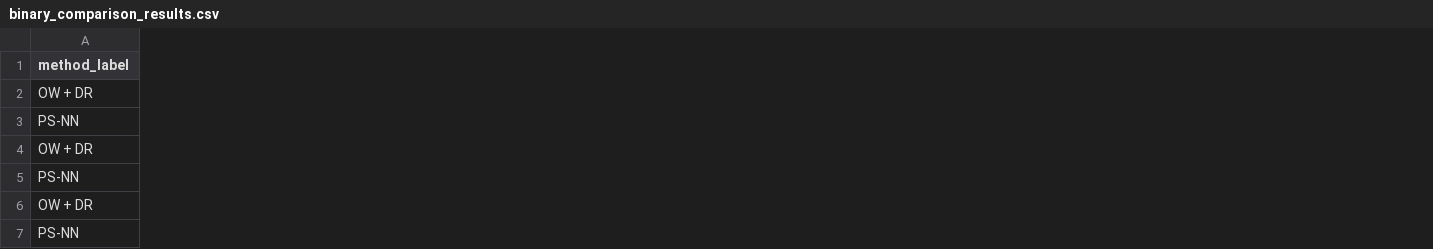
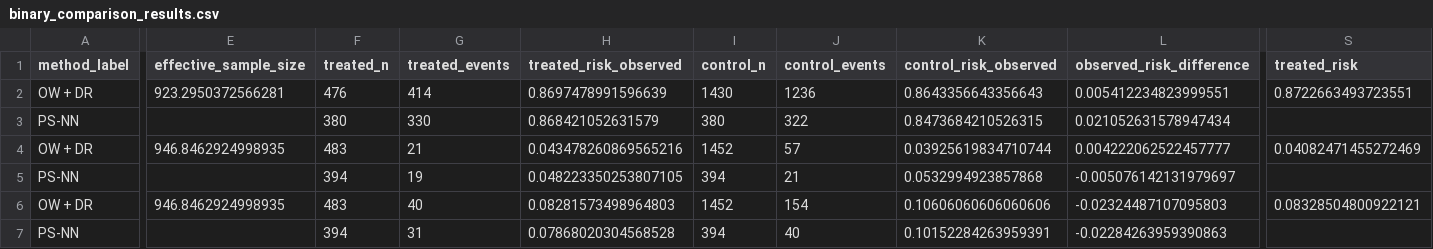
Before and after one commit to marcozer/ATRACT, a CSV file: results/model_summaries/binary_comparison_results.csv, drawn as a sheet; only a part is shown, gaps mark what is left out; the diff covers the shown part only; the diff names each change by its address in the sheet, - before the commit and + after, or states it on an @@ line.

```diff
--- a/results/model_summaries/binary_comparison_results.csv
+++ b/results/model_summaries/binary_comparison_results.csv
+column E (effective_sample_size), rows 2-6: 923.2950372566281 |  | 946.8462924998935 |  | 946.8462924998935
+column F (treated_n), rows 2-7: 476 | 380 | 483 | 394 | 483 | 394
+column G (treated_events), rows 2-7: 414 | 330 | 21 | 19 | 40 | 31
+column H (treated_risk_observed), rows 2-7: 0.8697478991596639 | 0.868421052631579 | 0.043478260869565216 | 0.048223350253807105 | 0.08281573498964803 | 0.07868020304568528
+column I (control_n), rows 2-7: 1430 | 380 | 1452 | 394 | 1452 | 394
+column J (control_events), rows 2-7: 1236 | 322 | 57 | 21 | 154 | 40
+column K (control_risk_observed), rows 2-7: 0.8643356643356643 | 0.8473684210526315 | 0.03925619834710744 | 0.0532994923857868 | 0.10606060606060606 | 0.10152284263959391
+column L (observed_risk_difference), rows 2-7: 0.005412234823999551 | 0.021052631578947434 | 0.004222062522457777 | -0.005076142131979697 | -0.02324487107095803 | -0.02284263959390863
+column S (treated_risk), rows 2-6: 0.8722663493723551 |  | 0.04082471455272469 |  | 0.08328504800922121
```
Also changed, not shown: 4 added columns and 15 edited cells elsewhere in this file, results/model_summaries/primary_binary_results.csv, results/model_summaries/speed_robustness_results.csv, 51 other files.
